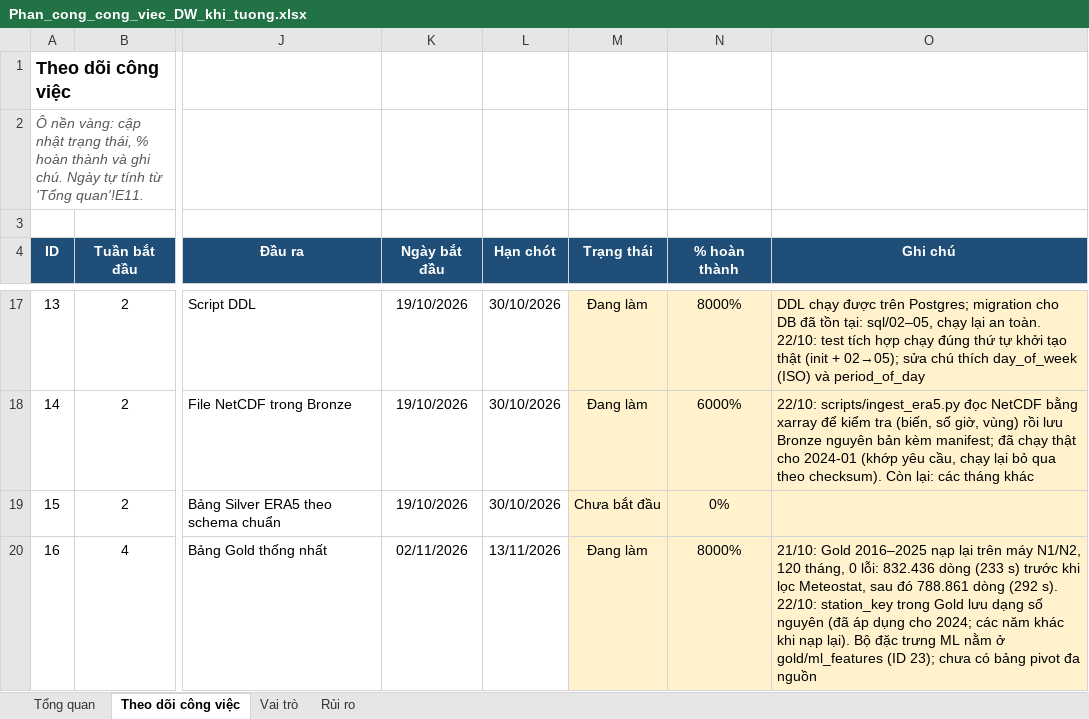
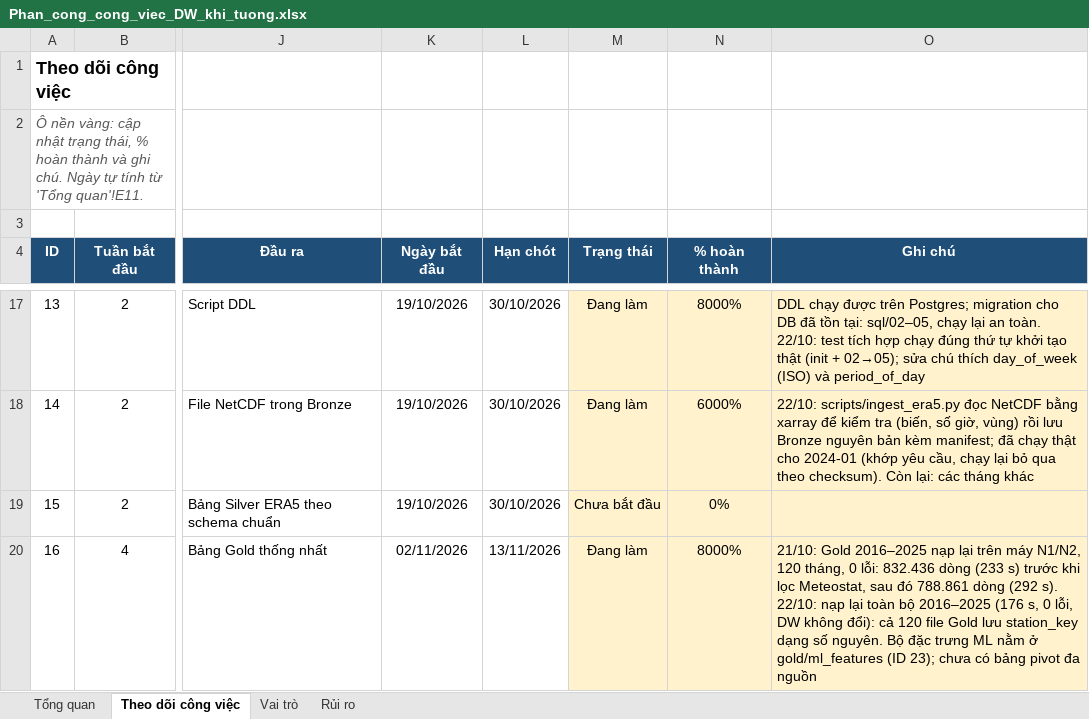
Before and after one commit to congdtptit/vietnam-weather-data-warehouse, an Excel workbook: Phan_cong_cong_viec_DW_khi_tuong.xlsx, sheet Theo dõi công việc, drawn as a sheet; only a part is shown, gaps mark what is left out; values as stored, in another font and other column widths than the file's, no borders; charts and pictures and conditional formats not drawn; the diff covers the shown part only; the diff names each change by its address in the sheet, - before the commit and + after, or states it on an @@ line.

```diff
--- a/Phan_cong_cong_viec_DW_khi_tuong.xlsx (sheet Theo dõi công việc)
+++ b/Phan_cong_cong_viec_DW_khi_tuong.xlsx (sheet Theo dõi công việc)
-O20 (Ghi chú): …s). 22/10: station_key trong Gold lưu dạng số nguyên (đã áp dụng cho 2024; các năm khác khi nạp lại). Bộ đặc…
+O20 (Ghi chú): …s). 22/10: nạp lại toàn bộ 2016–2025 (176 s, 0 lỗi, DW không đổi): cả 120 file Gold lưu station_key dạng số nguyên. Bộ đặc…
```
Also changed, not shown: 4 edited cells elsewhere in this sheet, 14 other files.
